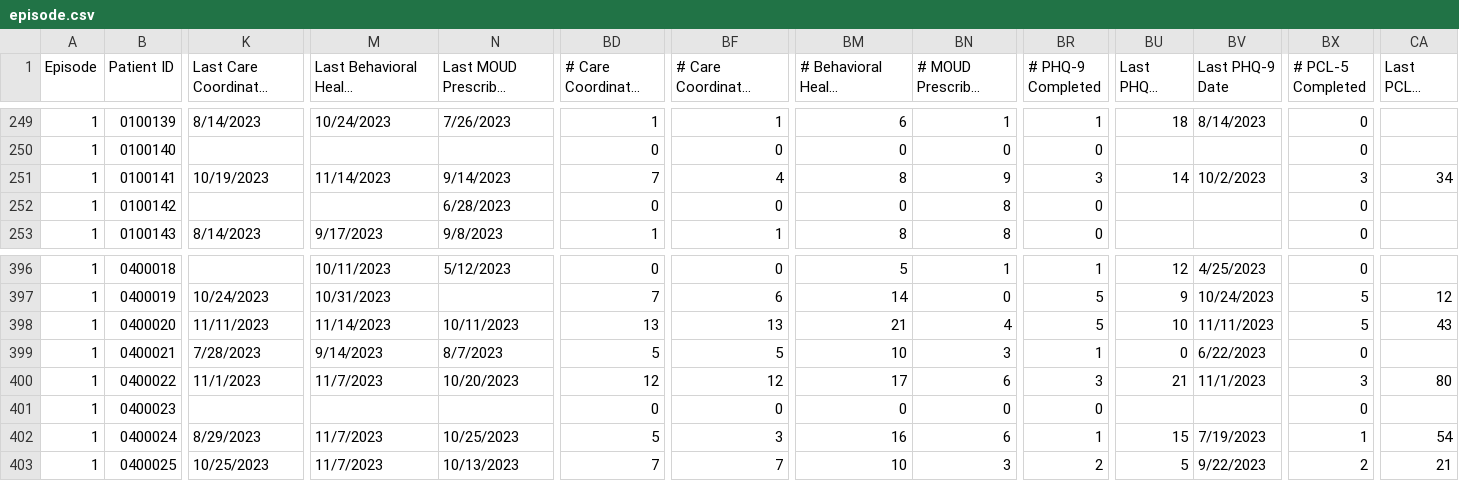
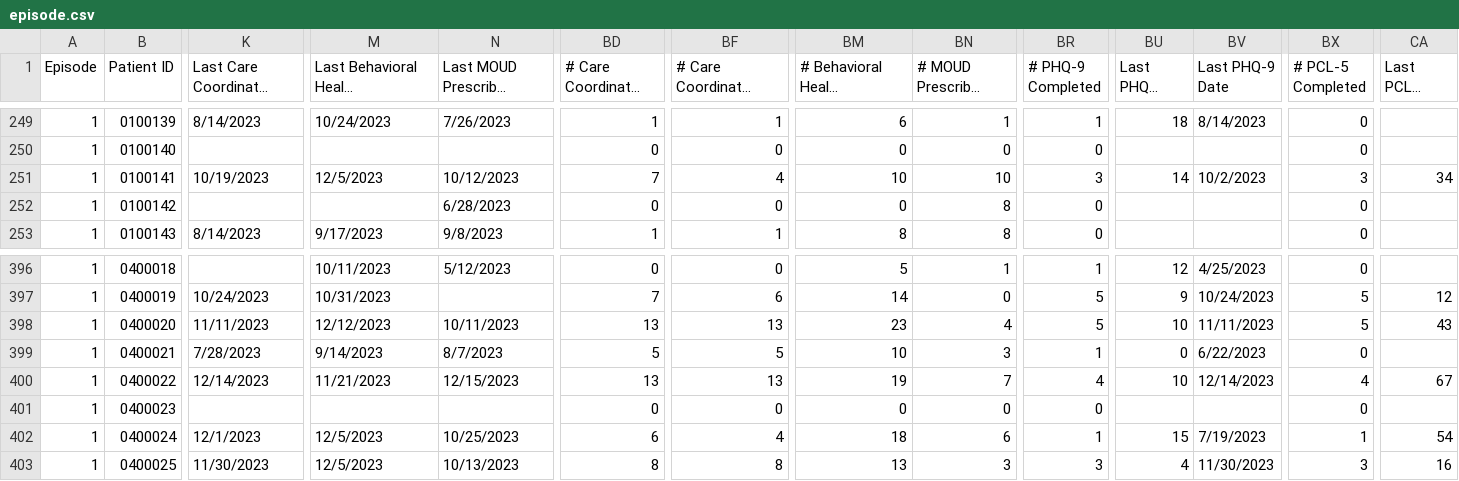
Before and after one commit to shreyas-bharadwaj/claro-reports, a CSV file: data/episode.csv, drawn as a sheet; only a part is shown, gaps mark what is left out; long unchanged cells end in …; the diff covers the shown part only; the diff names each change by its address in the sheet, - before the commit and + after, or states it on an @@ line.

Commit message:
new data

```diff
--- a/data/episode.csv
+++ b/data/episode.csv
-M251: 11/14/2023
+M251: 12/5/2023
-N251: 9/14/2023
+N251: 10/12/2023
-BM251: 8
+BM251: 10
-BN251 (# MOUD Prescriber Encounter): 9
+BN251 (# MOUD Prescriber Encounter): 10
-M398: 11/14/2023
+M398: 12/12/2023
-BM398: 21
+BM398: 23
-K400: 11/1/2023
+K400: 12/14/2023
-M400: 11/7/2023
+M400: 11/21/2023
-N400: 10/20/2023
+N400: 12/15/2023
-BD400 (# Care Coordinator Encounter): 12
+BD400 (# Care Coordinator Encounter): 13
-BF400: 12
+BF400: 13
-BM400: 17
+BM400: 19
-BN400 (# MOUD Prescriber Encounter): 6
+BN400 (# MOUD Prescriber Encounter): 7
-BR400 (# PHQ-9 Completed): 3
+BR400 (# PHQ-9 Completed): 4
-BU400 (Last PHQ-9 Score): 21
+BU400 (Last PHQ-9 Score): 10
-BV400 (Last PHQ-9 Date): 11/1/2023
+BV400 (Last PHQ-9 Date): 12/14/2023
-BX400 (# PCL-5 Completed): 3
+BX400 (# PCL-5 Completed): 4
-CA400 (Last PCL-5 Score): 80
+CA400 (Last PCL-5 Score): 67
-K402: 8/29/2023
+K402: 12/1/2023
-M402:M403: 11/7/2023
+M402:M403: 12/5/2023
-BD402 (# Care Coordinator Encounter): 5
+BD402 (# Care Coordinator Encounter): 6
-BF402: 3
+BF402: 4
-BM402: 16
+BM402: 18
-K403: 10/25/2023
+K403: 11/30/2023
-BD403 (# Care Coordinator Encounter): 7
+BD403 (# Care Coordinator Encounter): 8
-BF403: 7
+BF403: 8
-BM403: 10
+BM403: 13
-BR403 (# PHQ-9 Completed): 2
+BR403 (# PHQ-9 Completed): 3
-BU403 (Last PHQ-9 Score): 5
+BU403 (Last PHQ-9 Score): 4
-BV403 (Last PHQ-9 Date): 9/22/2023
+BV403 (Last PHQ-9 Date): 11/30/2023
-BX403 (# PCL-5 Completed): 2
+BX403 (# PCL-5 Completed): 3
-CA403 (Last PCL-5 Score): 21
+CA403 (Last PCL-5 Score): 16
```
Also changed, not shown: 2 moved rows and 161 edited cells elsewhere in this file, data/agencies.csv, data/patient.csv.
